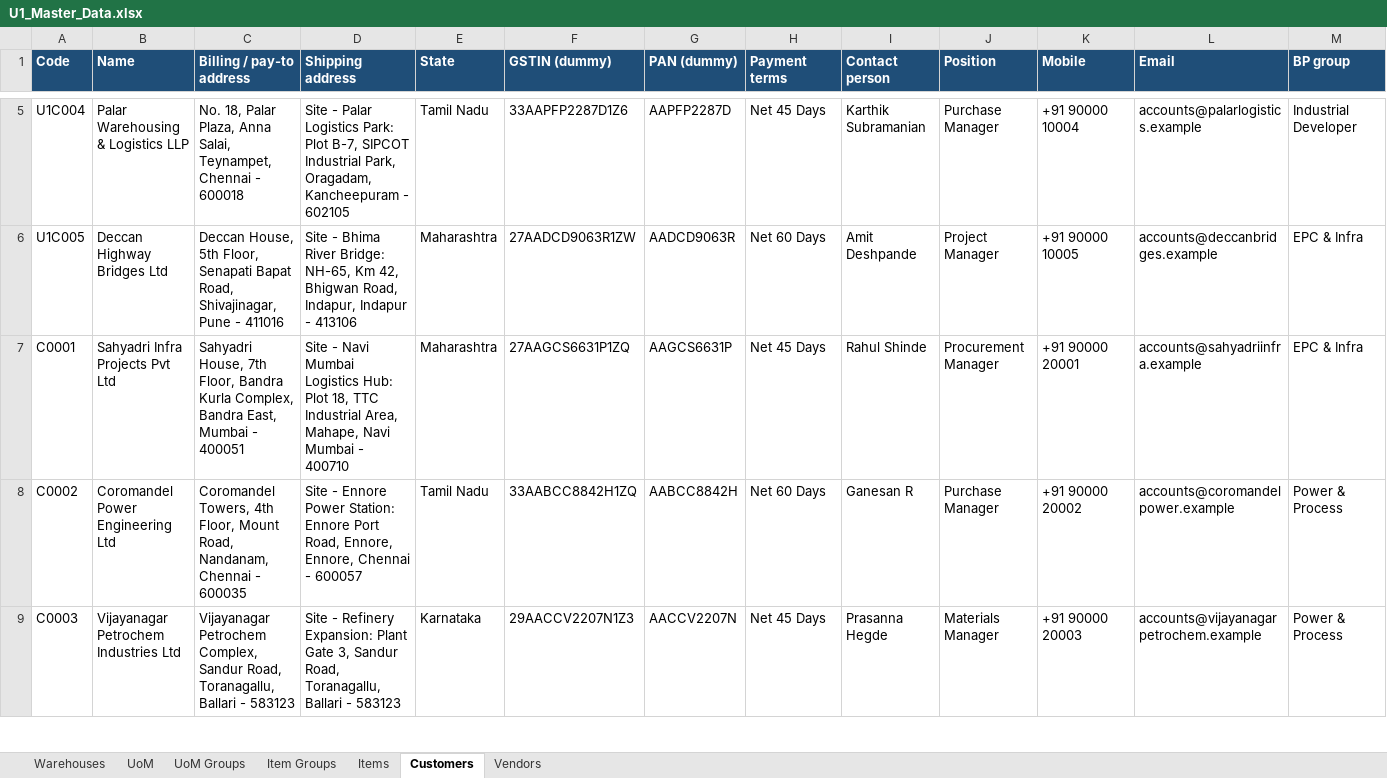
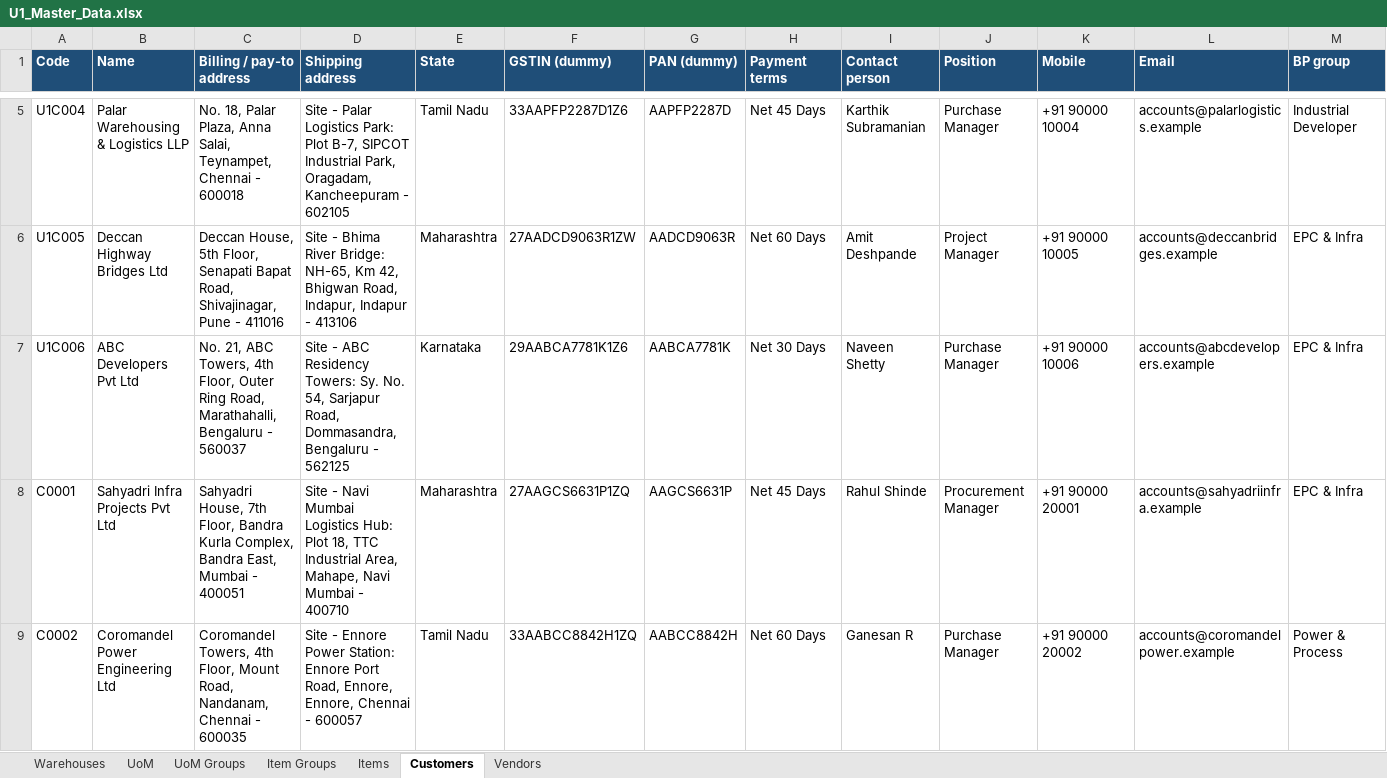
Before and after one commit to reetha-qltc/AKE-Database, an Excel workbook: data/u1_masters/U1_Master_Data.xlsx, sheet Customers, drawn as a sheet; only a part is shown, gaps mark what is left out; the shorter side is filled out with more unchanged rows; values as stored, in another font and other column widths than the file's, no borders; rows hold the shown columns only; the diff names each change by its address in the sheet, - before the commit and + after, or states it on an @@ line.

```diff
--- a/data/u1_masters/U1_Master_Data.xlsx (sheet Customers)
+++ b/data/u1_masters/U1_Master_Data.xlsx (sheet Customers)
+row 7: U1C006 | ABC Developers Pvt Ltd | No. 21, ABC Towers, 4th Floor, Outer Ring Road, Marathahalli, Bengaluru - 560037 | Site - ABC Residency Towers: Sy. No. 54, Sarjapur Road, Dommasandra, Bengaluru - 562125 | Karnataka | 29AABCA7781K1Z6 | AABCA7781K | Net 30 Days | Naveen Shetty | Purchase Manager | +91 90000 10006 | accounts@abcdevelopers.example | EPC & Infra
```
Also changed, not shown: sheet Items, 7 other files.
